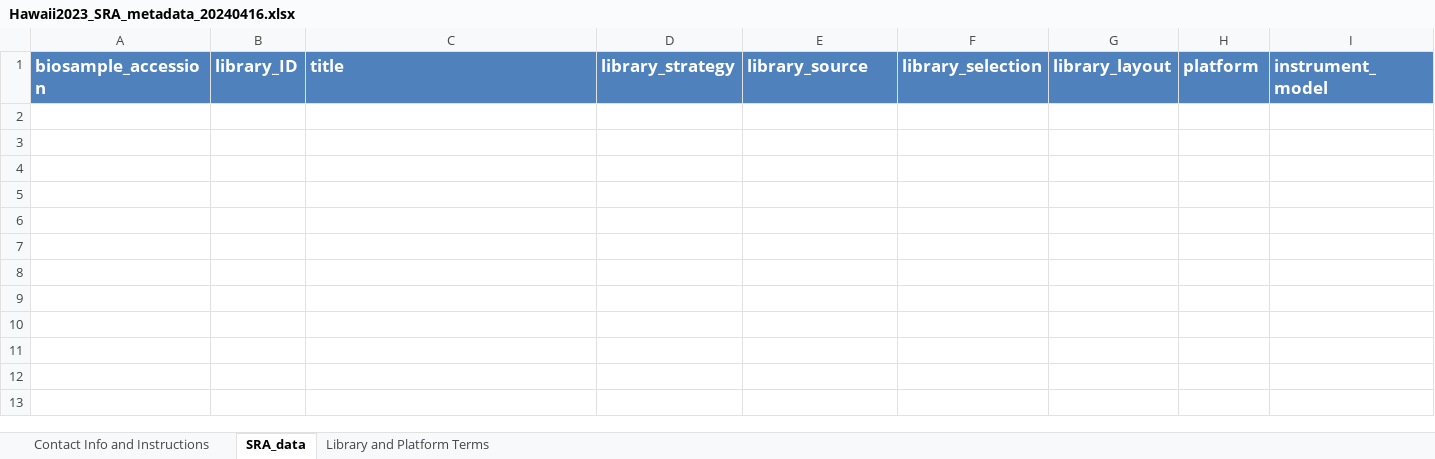
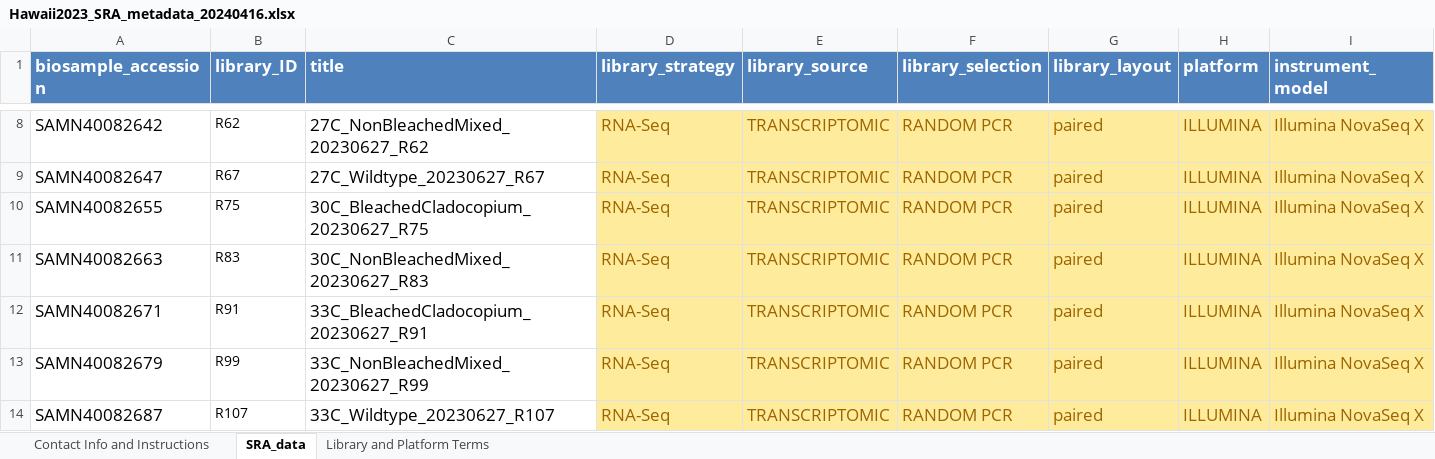
Before and after one commit to AHuffmyer/larval_symbiont_TPC, an Excel workbook: data/rna_seq/NCBI_upload/Hawaii2023_SRA_metadata_20240416.xlsx, sheet SRA_data, drawn as a sheet; only a part is shown, gaps mark what is left out; values as stored, in another font and other column widths than the file's, no borders; rows hold the shown columns only; the diff covers the shown part only; the diff names each change by its address in the sheet, - before the commit and + after, or states it on an @@ line.

Commit message:
added sra metadata

```diff
--- a/data/rna_seq/NCBI_upload/Hawaii2023_SRA_metadata_20240416.xlsx (sheet SRA_data)
+++ b/data/rna_seq/NCBI_upload/Hawaii2023_SRA_metadata_20240416.xlsx (sheet SRA_data)
+row 8: SAMN40082642 | R62 | 27C_NonBleachedMixed_20230627_R62 | RNA-Seq | TRANSCRIPTOMIC | RANDOM PCR | paired | ILLUMINA | Illumina NovaSeq X
+row 9: SAMN40082647 | R67 | 27C_Wildtype_20230627_R67 | RNA-Seq | TRANSCRIPTOMIC | RANDOM PCR | paired | ILLUMINA | Illumina NovaSeq X
+row 10: SAMN40082655 | R75 | 30C_BleachedCladocopium_20230627_R75 | RNA-Seq | TRANSCRIPTOMIC | RANDOM PCR | paired | ILLUMINA | Illumina NovaSeq X
+row 11: SAMN40082663 | R83 | 30C_NonBleachedMixed_20230627_R83 | RNA-Seq | TRANSCRIPTOMIC | RANDOM PCR | paired | ILLUMINA | Illumina NovaSeq X
+row 12: SAMN40082671 | R91 | 33C_BleachedCladocopium_20230627_R91 | RNA-Seq | TRANSCRIPTOMIC | RANDOM PCR | paired | ILLUMINA | Illumina NovaSeq X
+row 13: SAMN40082679 | R99 | 33C_NonBleachedMixed_20230627_R99 | RNA-Seq | TRANSCRIPTOMIC | RANDOM PCR | paired | ILLUMINA | Illumina NovaSeq X
+row 14: SAMN40082687 | R107 | 33C_Wildtype_20230627_R107 | RNA-Seq | TRANSCRIPTOMIC | RANDOM PCR | paired | ILLUMINA | Illumina NovaSeq X
```
Also changed, not shown: 6 added rows elsewhere in this sheet, 1 other file.
